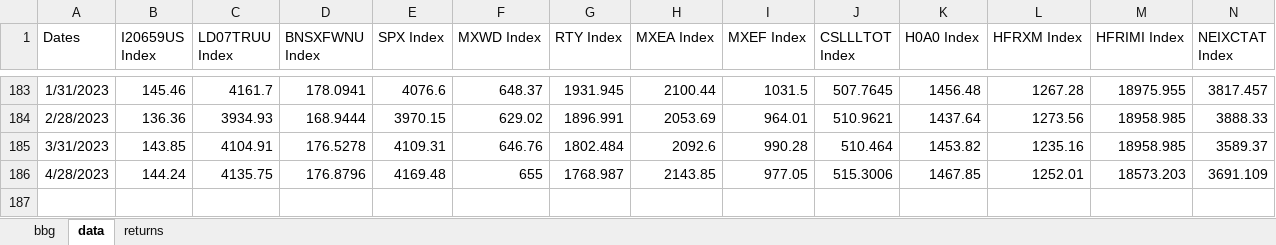
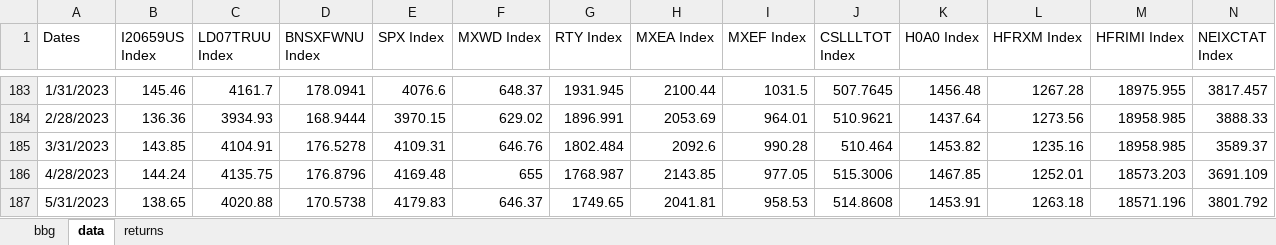
Before and after one commit to pforjoe/SAA, an Excel workbook: data/index_data.xlsx, sheet data, drawn as a sheet; only a part is shown, gaps mark what is left out; values as stored, in another font and other column widths than the file's, no borders; rows hold the shown columns only; the diff names each change by its address in the sheet, - before the commit and + after, or states it on an @@ line.

Commit message:
update data 5/31/2023

```diff
--- a/data/index_data.xlsx (sheet data)
+++ b/data/index_data.xlsx (sheet data)
+row 187: 5/31/2023 | 138.65 | 4020.88 | 170.5738 | 4179.83 | 646.37 | 1749.65 | 2041.81 | 958.53 | 514.8608 | 1453.91 | 1263.18 | 18571.196 | 3801.792
```
Also changed, not shown: sheet bbg, formulas that keep their value, data/time_series/equity_hedge_data.xlsx.
